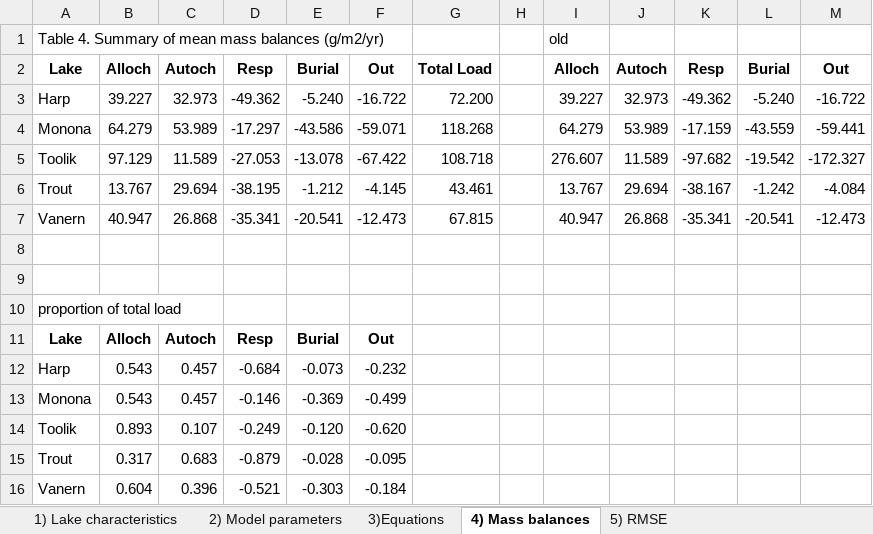
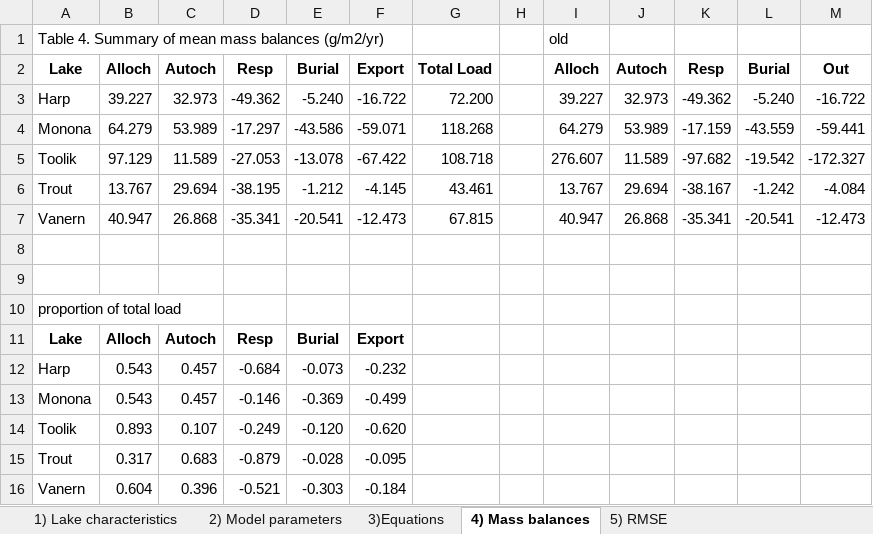
Before and after one commit to GLEON/SOS, an Excel workbook: Tables_SOS.xlsx, sheet 4) Mass balances, drawn as a sheet; values as stored, in another font and other column widths than the file's, no borders; the diff names each change by its address in the sheet, - before the commit and + after, or states it on an @@ line.

```diff
--- a/Tables_SOS.xlsx (sheet 4) Mass balances)
+++ b/Tables_SOS.xlsx (sheet 4) Mass balances)
-F2: Out
+F2: Export
-F11: Out
+F11: Export
```
Also changed, not shown: sheet 2) Model parameters, sheet 3)Equations.
